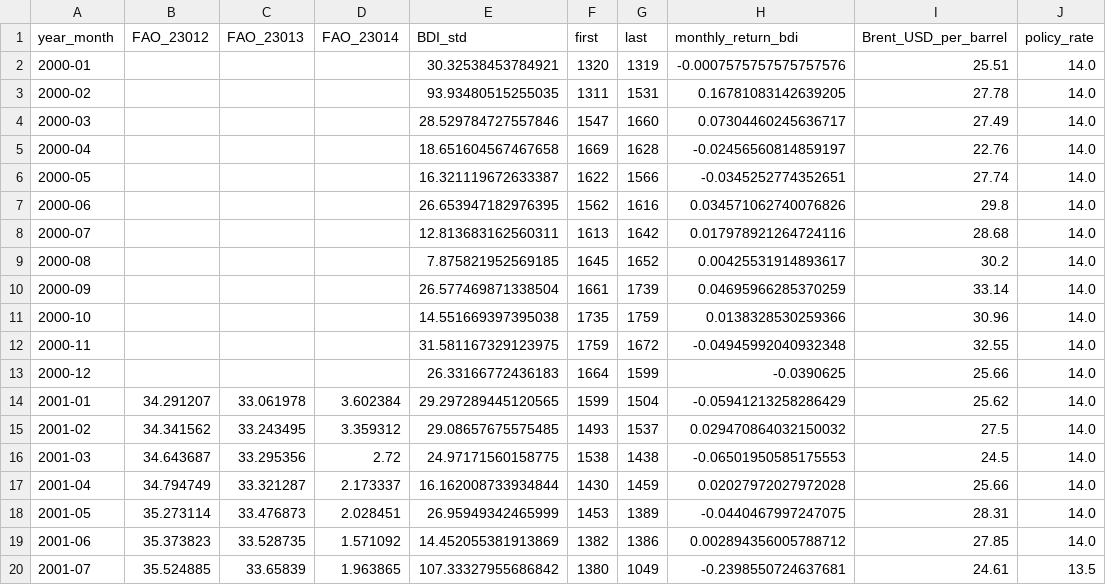
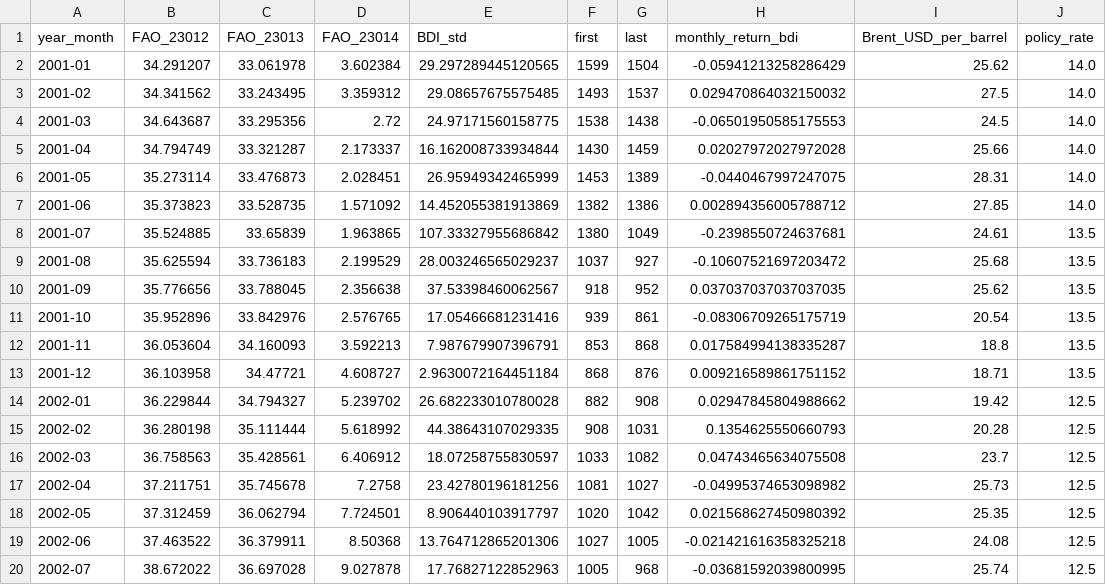
Before and after one commit to GorataB/Hackathon_PolyglotPioneers, a CSV file: Data_Clean/prediction_df.csv, drawn as a sheet; only a part is shown; the shorter side is filled out with more unchanged rows; the diff names each change by its address in the sheet, - before the commit and + after, or states it on an @@ line.

Commit message:
Update Data Cleaning file and prediction dataset

```diff
--- a/Data_Clean/prediction_df.csv
+++ b/Data_Clean/prediction_df.csv
-row 2: 2000-01 |  |  |  | 30.32538453784921 | 1320 | 1319 | -0.0007575757575757576 | 25.51 | 14.0
-row 3: 2000-02 |  |  |  | 93.93480515255035 | 1311 | 1531 | 0.16781083142639205 | 27.78 | 14.0
-row 4: 2000-03 |  |  |  | 28.529784727557846 | 1547 | 1660 | 0.07304460245636717 | 27.49 | 14.0
-row 5: 2000-04 |  |  |  | 18.651604567467658 | 1669 | 1628 | -0.02456560814859197 | 22.76 | 14.0
-row 6: 2000-05 |  |  |  | 16.321119672633387 | 1622 | 1566 | -0.0345252774352651 | 27.74 | 14.0
-row 7: 2000-06 |  |  |  | 26.653947182976395 | 1562 | 1616 | 0.034571062740076826 | 29.8 | 14.0
-row 8: 2000-07 |  |  |  | 12.813683162560311 | 1613 | 1642 | 0.017978921264724116 | 28.68 | 14.0
-row 9: 2000-08 |  |  |  | 7.875821952569185 | 1645 | 1652 | 0.00425531914893617 | 30.2 | 14.0
-row 10: 2000-09 |  |  |  | 26.577469871338504 | 1661 | 1739 | 0.04695966285370259 | 33.14 | 14.0
-row 11: 2000-10 |  |  |  | 14.551669397395038 | 1735 | 1759 | 0.0138328530259366 | 30.96 | 14.0
-row 12: 2000-11 |  |  |  | 31.581167329123975 | 1759 | 1672 | -0.04945992040932348 | 32.55 | 14.0
-row 13: 2000-12 |  |  |  | 26.33166772436183 | 1664 | 1599 | -0.0390625 | 25.66 | 14.0
```
Also changed, not shown: 1 other file.
